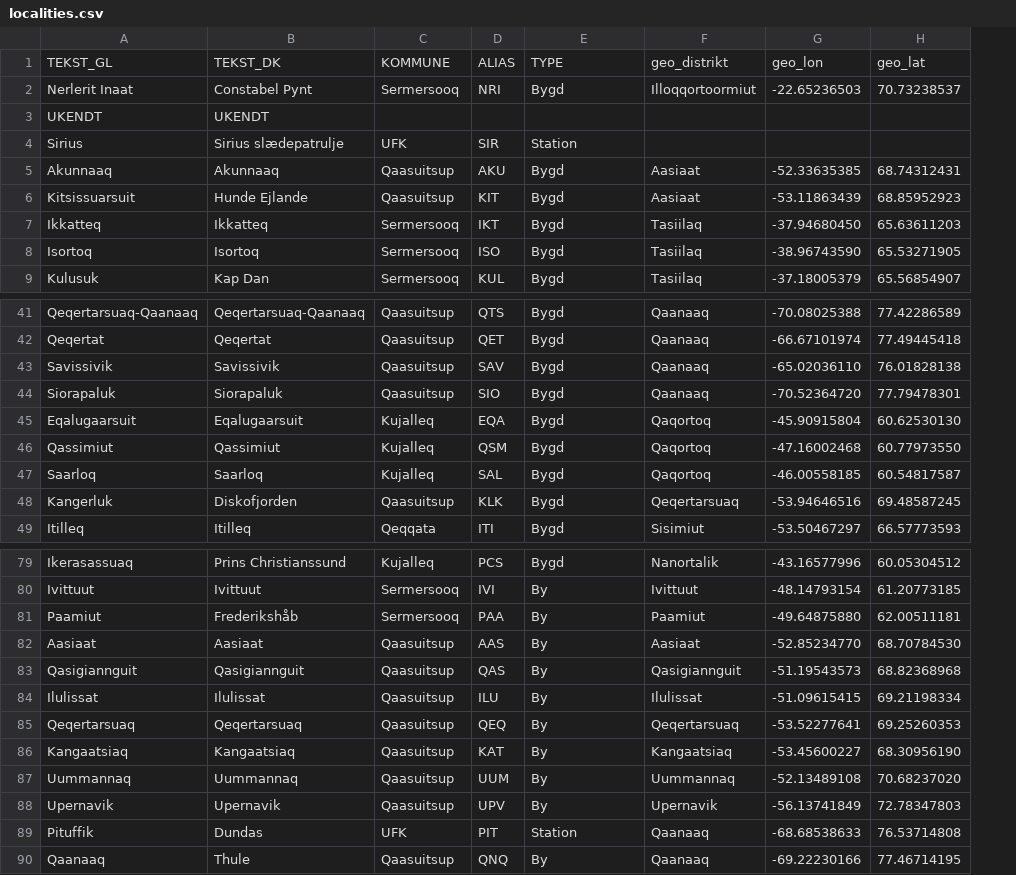
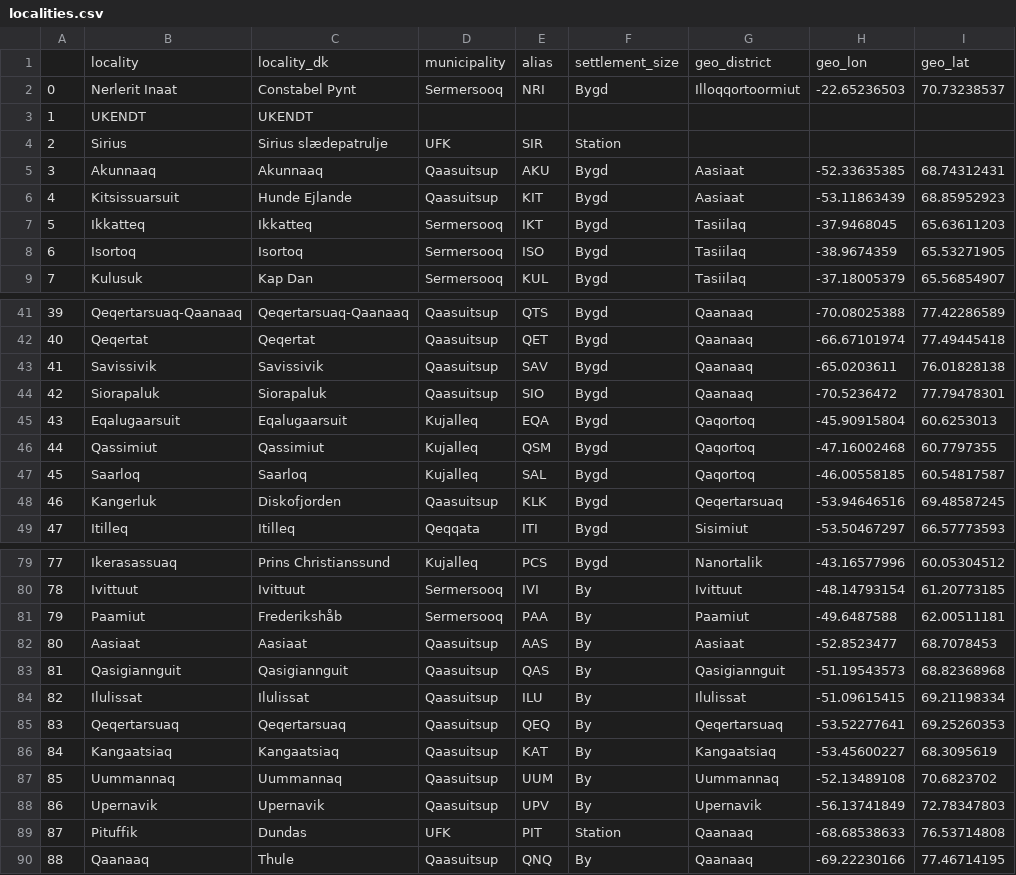
Before and after one commit to huntersnyder/seaicefishing, a CSV file: resources/localities.csv, drawn as a sheet; only a part is shown, gaps mark what is left out; removed rows and columns are numbered as before the commit, all else as after; the diff covers the shown part only; the diff names each change by its address in the sheet, - before the commit and + after, or states it on an @@ line.

```diff
--- a/resources/localities.csv
+++ b/resources/localities.csv
+column A, rows 2-9: 0 | 1 | 2 | 3 | 4 | 5 | 6 | 7; rows 41-49: 39 | 40 | 41 | 42 | 43 | 44 | 45 | 46 | 47; rows 79-90: 77 | 78 | 79 | 80 | 81 | 82 | 83 | 84 | 85 | 86 | 87 | 88
-row 1: TEKST_GL | TEKST_DK | KOMMUNE | ALIAS | TYPE | geo_distrikt | geo_lon | geo_lat
+row 1:  | locality | locality_dk | municipality | alias | settlement_size | geo_district | geo_lon | geo_lat
-H7: -37.94680450
+H7: -37.9468045
-H8: -38.96743590
+H8: -38.9674359
-H43: -65.02036110
+H43: -65.0203611
-H44: -70.52364720
+H44: -70.5236472
-I45: 60.62530130
+I45: 60.6253013
-I46: 60.77973550
+I46: 60.7797355
-H81: -49.64875880
+H81: -49.6487588
-H82: -52.85234770
+H82: -52.8523477
-I82: 68.70784530
+I82: 68.7078453
-I86: 68.30956190
+I86: 68.3095619
-I87: 70.68237020
+I87: 70.6823702
```
Also changed, not shown: 4 edited cells elsewhere in this file, 15 other files.
